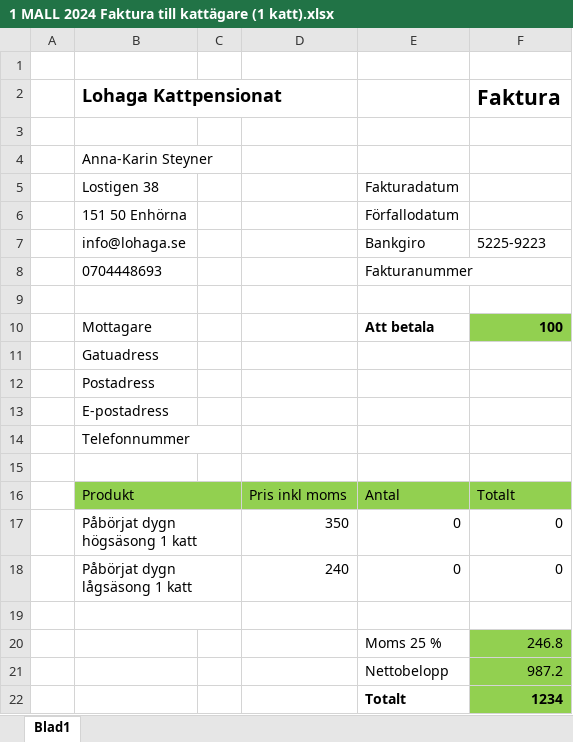
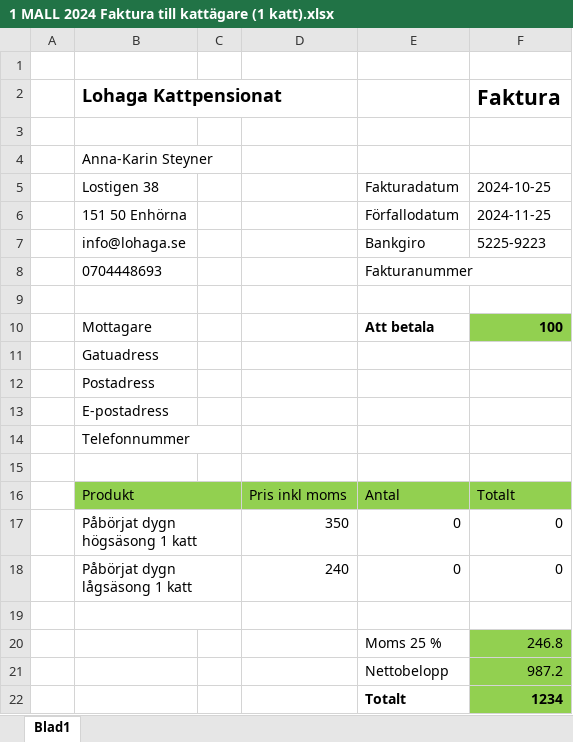
Before and after one commit to Estrid4Ever/invoiceReminder, an Excel workbook: 1 MALL 2024 Faktura till kattägare (1 katt).xlsx, sheet Blad1, drawn as a sheet; values as stored, in another font and other column widths than the file's, no borders; the diff names each change by its address in the sheet, - before the commit and + after, or states it on an @@ line.

```diff
--- a/1 MALL 2024 Faktura till kattägare (1 katt).xlsx (sheet Blad1)
+++ b/1 MALL 2024 Faktura till kattägare (1 katt).xlsx (sheet Blad1)
-F5 (Faktura): (empty)
+F5 (Faktura): 2024-10-25
-F6 (Faktura): (empty)
+F6 (Faktura): 2024-11-25
```
Also changed, not shown: 2 other files.
